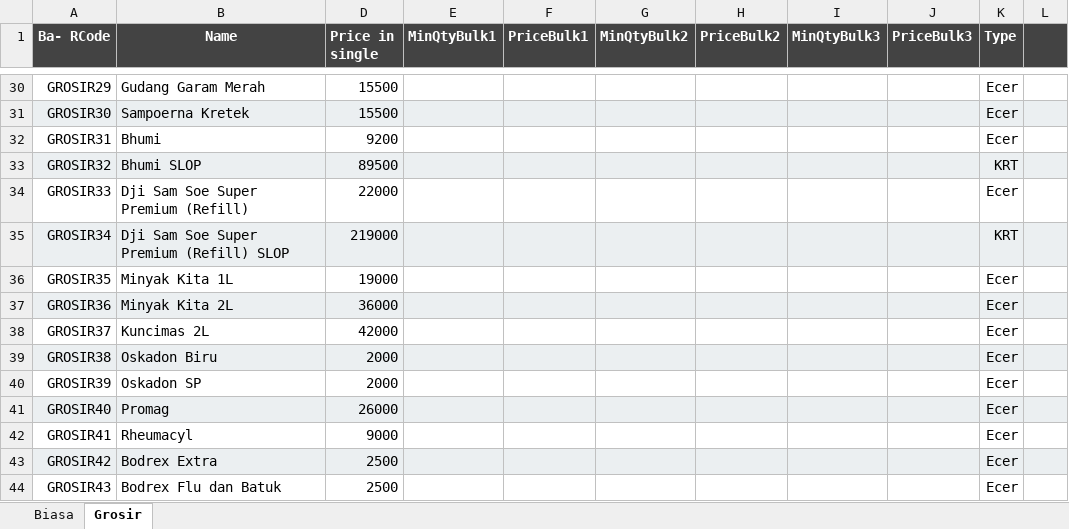
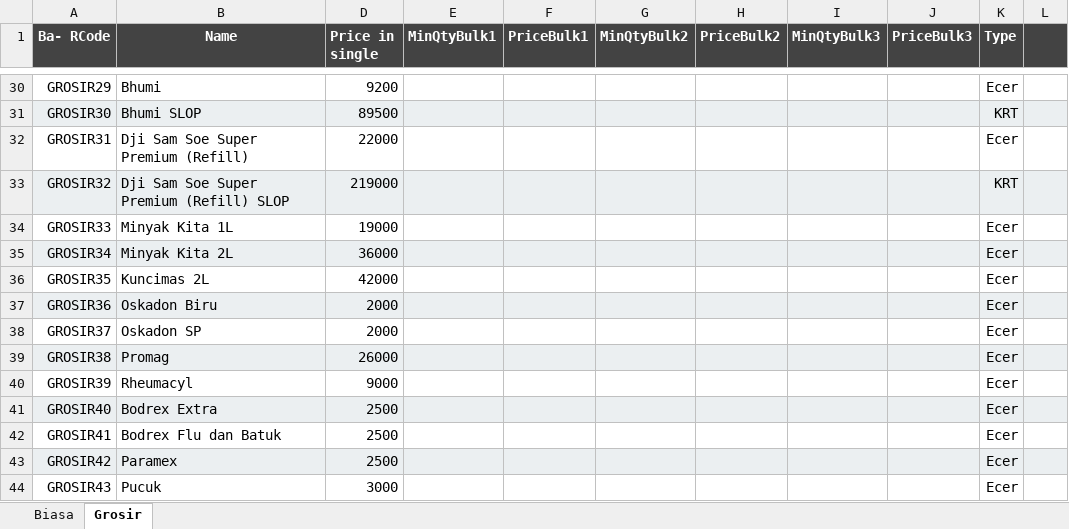
Before and after one commit to rudiath95/toko-yakin, an Excel workbook: TokoYakin.xlsx, sheet Grosir, drawn as a sheet; only a part is shown, gaps mark what is left out; values as stored, in another font and other column widths than the file's, no borders; charts and pictures not drawn; the diff covers the shown part only; the diff names each change by its address in the sheet, - before the commit and + after, or states it on an @@ line.

```diff
--- a/TokoYakin.xlsx (sheet Grosir)
+++ b/TokoYakin.xlsx (sheet Grosir)
-B30 (Name): Gudang Garam Merah
+B30 (Name): Bhumi
-D30 (Price in single): 15500
+D30 (Price in single): 9200
-B31 (Name): Sampoerna Kretek
+B31 (Name): Bhumi SLOP
-D31 (Price in single): 15500
+D31 (Price in single): 89500
-K31 (Type): Ecer
+K31 (Type): KRT
-B32 (Name): Bhumi
+B32 (Name): Dji Sam Soe Super Premium (Refill)
-D32 (Price in single): 9200
+D32 (Price in single): 22000
-B33 (Name): Bhumi SLOP
+B33 (Name): Dji Sam Soe Super Premium (Refill) SLOP
-D33 (Price in single): 89500
+D33 (Price in single): 219000
-B34 (Name): Dji Sam Soe Super Premium (Refill)
+B34 (Name): Minyak Kita 1L
-D34 (Price in single): 22000
+D34 (Price in single): 19000
-B35 (Name): Dji Sam Soe Super Premium (Refill) SLOP
+B35 (Name): Minyak Kita 2L
-D35 (Price in single): 219000
+D35 (Price in single): 36000
-K35 (Type): KRT
+K35 (Type): Ecer
-B36 (Name): Minyak Kita 1L
+B36 (Name): Kuncimas 2L
-D36 (Price in single): 19000
+D36 (Price in single): 42000
-B37 (Name): Minyak Kita 2L
+B37 (Name): Oskadon Biru
-D37 (Price in single): 36000
+D37 (Price in single): 2000
-B38 (Name): Kuncimas 2L
+B38 (Name): Oskadon SP
-D38 (Price in single): 42000
+D38 (Price in single): 2000
-B39 (Name): Oskadon Biru
+B39 (Name): Promag
-D39 (Price in single): 2000
+D39 (Price in single): 26000
-B40 (Name): Oskadon SP
+B40 (Name): Rheumacyl
-D40 (Price in single): 2000
+D40 (Price in single): 9000
-B41 (Name): Promag
+B41 (Name): Bodrex Extra
-D41 (Price in single): 26000
+D41 (Price in single): 2500
-B42 (Name): Rheumacyl
+B42 (Name): Bodrex Flu dan Batuk
-D42 (Price in single): 9000
+D42 (Price in single): 2500
-B43 (Name): Bodrex Extra
+B43 (Name): Paramex
-B44 (Name): Bodrex Flu dan Batuk
+B44 (Name): Pucuk
-D44 (Price in single): 2500
+D44 (Price in single): 3000
```
Also changed, not shown: 3 added rows, 449 edited cells and cell formats elsewhere in this sheet, sheet Biasa, hidden cells.
